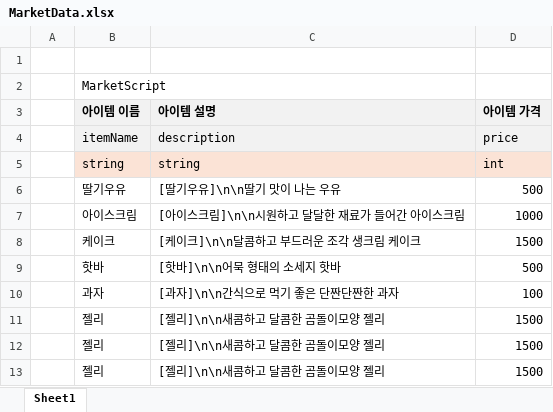
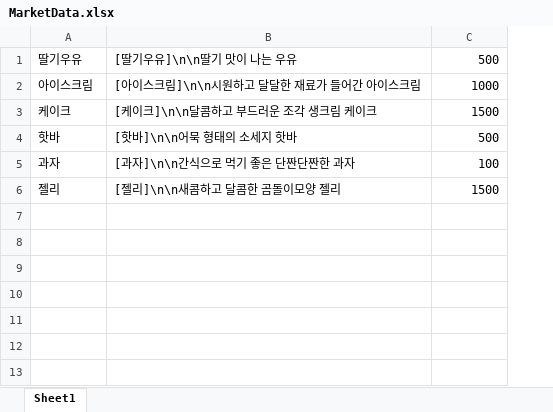
Before and after one commit to haminess/Dission3, an Excel workbook: Assets/Ryoo/Market/MarketData.xlsx, sheet Sheet1, drawn as a sheet; values as stored, in another font and other column widths than the file's, no borders; removed rows and columns are numbered as before the commit, all else as after; the diff names each change by its address in the sheet, - before the commit and + after, or states it on an @@ line.

```diff
--- a/Assets/Ryoo/Market/MarketData.xlsx (sheet Sheet1)
+++ b/Assets/Ryoo/Market/MarketData.xlsx (sheet Sheet1)
-column A, empty
-row 1: (empty)
-row 2:  | MarketScript
-row 3:  | 아이템 이름 | 아이템 설명 | 아이템 가격
-row 4:  | itemName | description | price
-row 5:  | string | string | int
-row 12:  | 젤리 | [젤리]\n\n새콤하고 달콤한 곰돌이모양 젤리 | 1500
-row 13:  | 젤리 | [젤리]\n\n새콤하고 달콤한 곰돌이모양 젤리 | 1500
```
Also changed, not shown: 7 other files.
